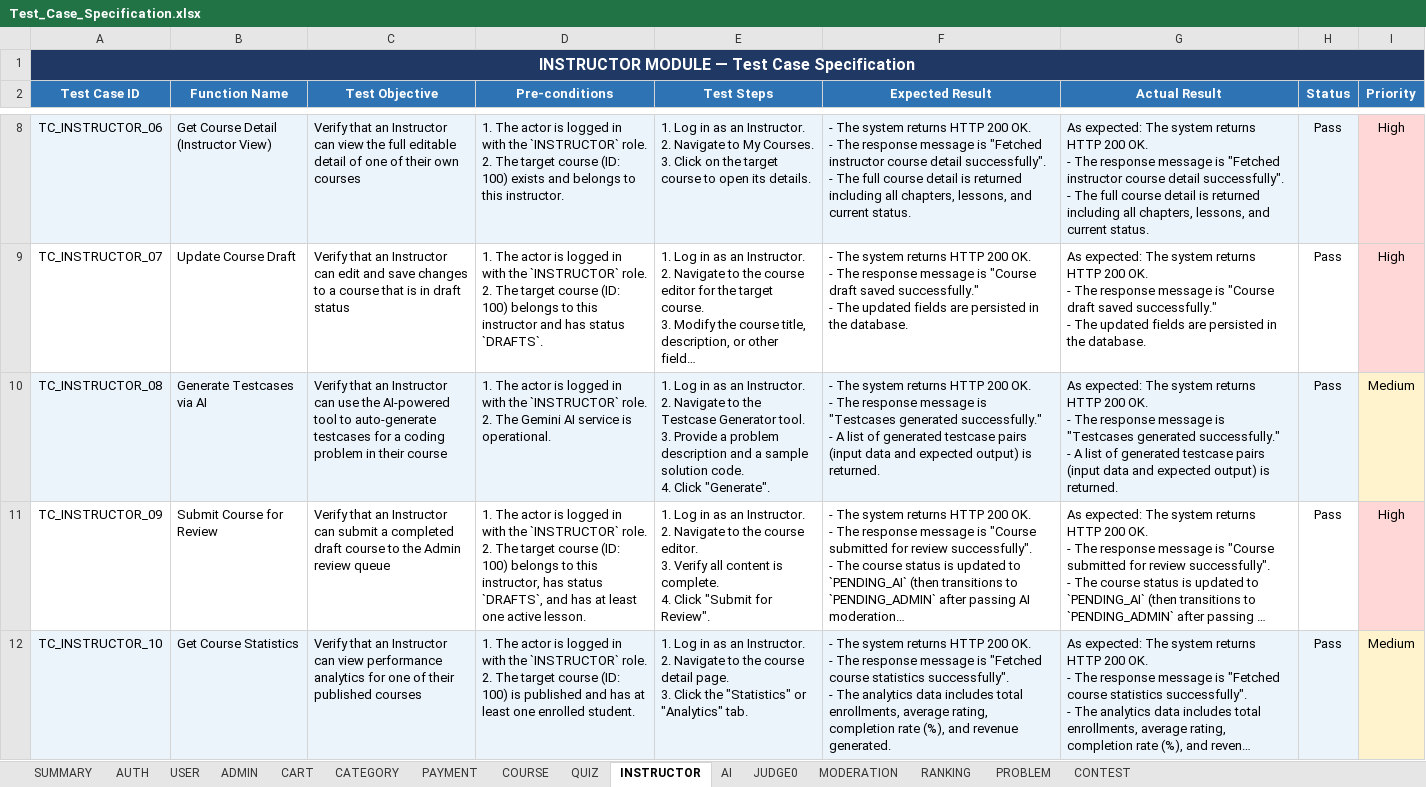
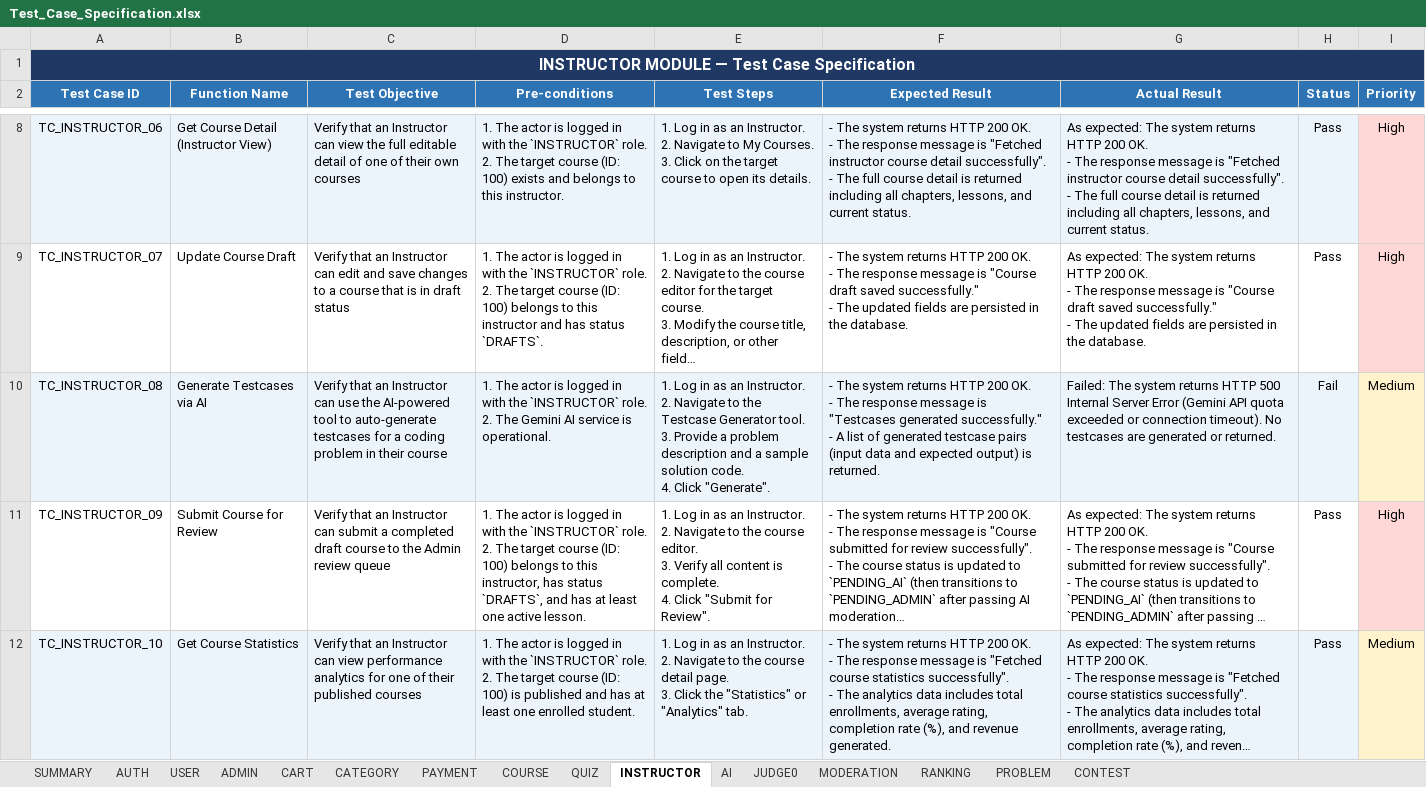
Before and after one commit to trithanhsoft/group-project-swt301_se20a11_su26__group2, an Excel workbook: testing_documents/Test_Case_Specification.xlsx, sheet INSTRUCTOR, drawn as a sheet; only a part is shown, gaps mark what is left out; long unchanged cells end in …; values as stored, in another font and other column widths than the file's, no borders; ↵ is a line break in a cell; the diff names each change by its address in the sheet, - before the commit and + after, or states it on an @@ line.

```diff
--- a/testing_documents/Test_Case_Specification.xlsx (sheet INSTRUCTOR)
+++ b/testing_documents/Test_Case_Specification.xlsx (sheet INSTRUCTOR)
-G10 (Actual Result): As expected: The system returns HTTP 200 OK. ↵ - The response message is "Testcases generated successfully." ↵ - A list of generated testcase pairs (input data and expected output) is returned.
+G10 (Actual Result): Failed: The system returns HTTP 500 Internal Server Error (Gemini API quota exceeded or connection timeout). No testcases are generated or returned.
-H10 (Status): Pass
+H10 (Status): Fail
```
Also changed, not shown: sheet SUMMARY, sheet JUDGE0, sheet MODERATION, sheet QUIZ, sheet AI, sheet PAYMENT, 5 more sheets.
